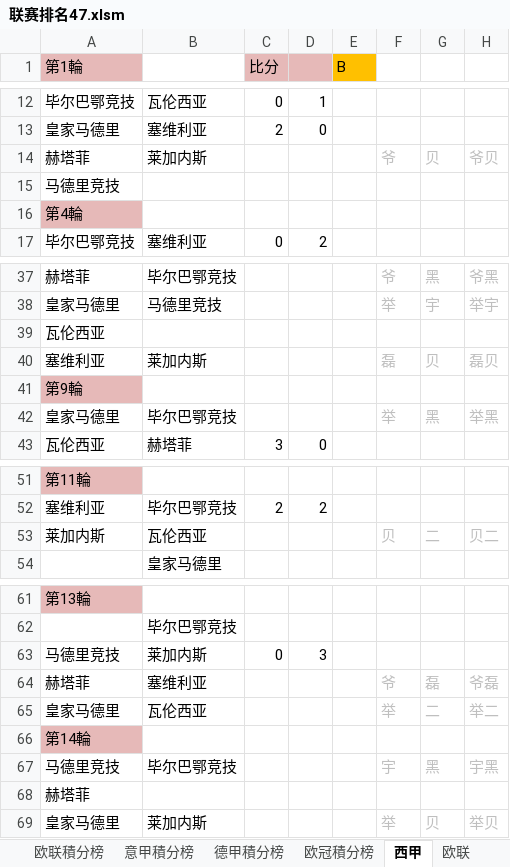
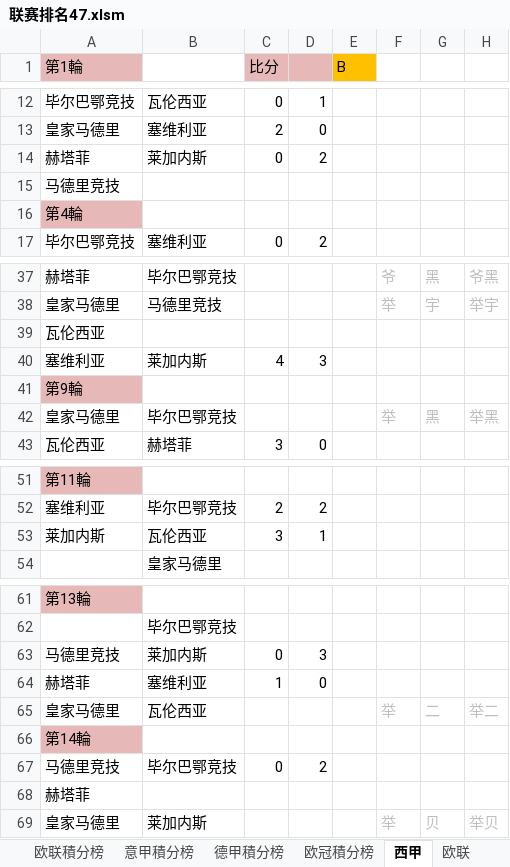
Before and after one commit to yarksee/ISCPrimierLeague, an Excel workbook: 联赛排名47.xlsm, sheet 西甲, drawn as a sheet; only a part is shown, gaps mark what is left out; values as stored, in another font and other column widths than the file's, no borders; removed rows and columns are numbered as before the commit, all else as after; the diff names each change by its address in the sheet, - before the commit and + after, or states it on an @@ line.

```diff
--- a/联赛排名47.xlsm (sheet 西甲)
+++ b/联赛排名47.xlsm (sheet 西甲)
-row 14: 赫塔菲 | 莱加内斯 |  |  |  | 爷 | 贝 | 爷贝
+row 14: 赫塔菲 | 莱加内斯 | 0 | 2
-row 40: 塞维利亚 | 莱加内斯 |  |  |  | 磊 | 贝 | 磊贝
+row 40: 塞维利亚 | 莱加内斯 | 4 | 3
-row 53: 莱加内斯 | 瓦伦西亚 |  |  |  | 贝 | 二 | 贝二
+row 53: 莱加内斯 | 瓦伦西亚 | 3 | 1
-row 64: 赫塔菲 | 塞维利亚 |  |  |  | 爷 | 磊 | 爷磊
+row 64: 赫塔菲 | 塞维利亚 | 1 | 0
-row 67: 马德里竞技 | 毕尔巴鄂竞技 |  |  |  | 宇 | 黑 | 宇黑
+row 67: 马德里竞技 | 毕尔巴鄂竞技 | 0 | 2
```
Also changed, not shown: sheet 欧联積分榜, sheet 达修波得, sheet 意甲積分榜, sheet 西甲積分榜, sheet 欧联, sheet 德甲積分榜, 2 more sheets, formulas that keep their value, 国家联赛杯.xlsm, 音超福布斯.xlsx.
